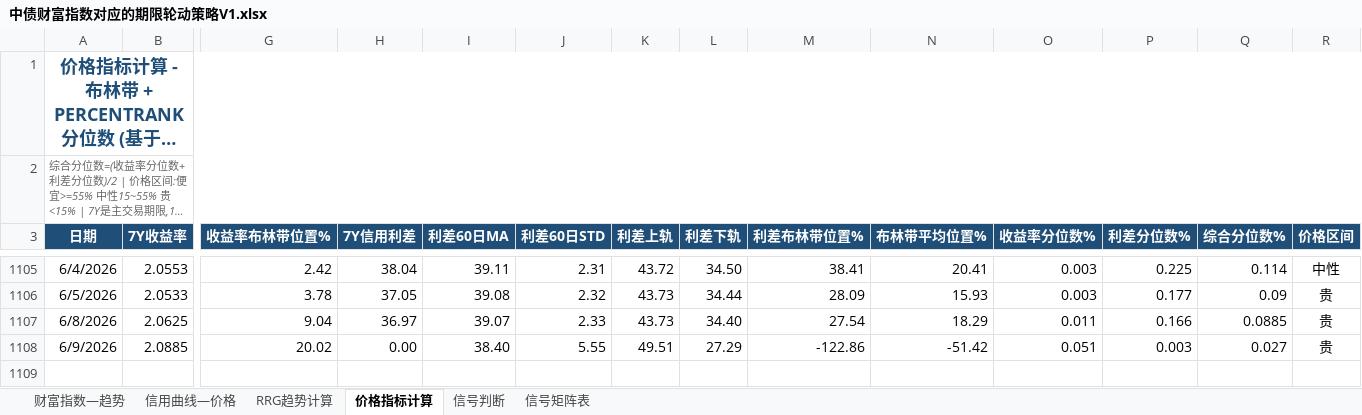
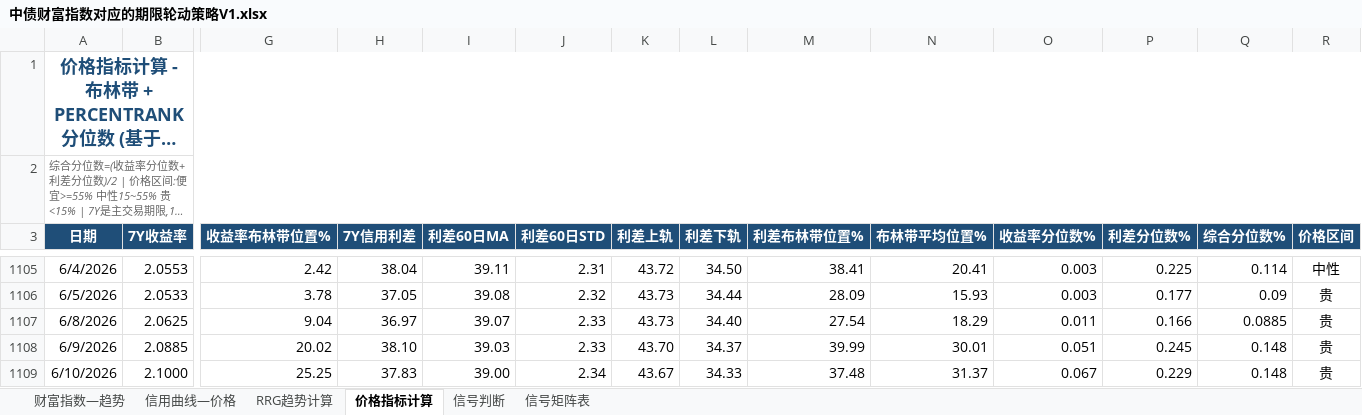
Before and after one commit to qwerfhnbdfs-cloud/chang-credit-strategy, an Excel workbook: 中债财富指数对应的期限轮动策略V1.xlsx, sheet 价格指标计算, drawn as a sheet; only a part is shown, gaps mark what is left out; long unchanged cells end in …; values as stored, in another font and other column widths than the file's, no borders; rows hold the shown columns only; the diff names each change by its address in the sheet, - before the commit and + after, or states it on an @@ line.

```diff
--- a/中债财富指数对应的期限轮动策略V1.xlsx (sheet 价格指标计算)
+++ b/中债财富指数对应的期限轮动策略V1.xlsx (sheet 价格指标计算)
-H1108 (7Y信用利差): 0.00
+H1108 (7Y信用利差): 38.10
-I1108 (利差60日MA): 38.40
+I1108 (利差60日MA): 39.03
-J1108 (利差60日STD): 5.55
+J1108 (利差60日STD): 2.33
-K1108 (利差上轨): 49.51
+K1108 (利差上轨): 43.70
-L1108 (利差下轨): 27.29
+L1108 (利差下轨): 34.37
-M1108 (利差布林带位置%): -122.86
+M1108 (利差布林带位置%): 39.99
-N1108 (布林带平均位置%): -51.42
+N1108 (布林带平均位置%): 30.01
-P1108 (利差分位数%): 0.003
+P1108 (利差分位数%): 0.245
-Q1108 (综合分位数%): 0.027
+Q1108 (综合分位数%): 0.148
+row 1109: 6/10/2026 | 2.1000 | 25.25 | 37.83 | 39.00 | 2.34 | 43.67 | 34.33 | 37.48 | 31.37 | 0.067 | 0.229 | 0.148 | 贵
```
Also changed, not shown: sheet 信用曲线—价格, sheet 信号判断, sheet 财富指数—趋势, sheet RRG趋势计算.
